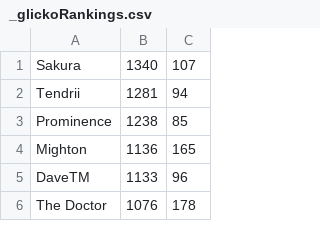
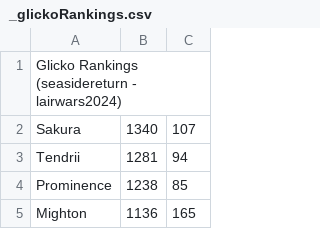
Before and after one commit to oilysines/seaside-csvs, a CSV file: C:/Users/Espi/Documents/_Projects/ChallongeAPI/Outputs/_glickoRankings.csv, drawn as a sheet; only a part is shown; the shorter side is filled out with more unchanged rows.

Commit message:
Update C:/Users/Espi/Documents/_Projects/ChallongeAPI/Outputs/_glickoRankings.csv

```diff
--- a/C:/Users/Espi/Documents/_Projects/ChallongeAPI/Outputs/_glickoRankings.csv
+++ b/C:/Users/Espi/Documents/_Projects/ChallongeAPI/Outputs/_glickoRankings.csv
@@ -1 +1,2 @@
+Glicko Rankings (seasidereturn - lairwars2024)
 Sakura,1340,107
```
